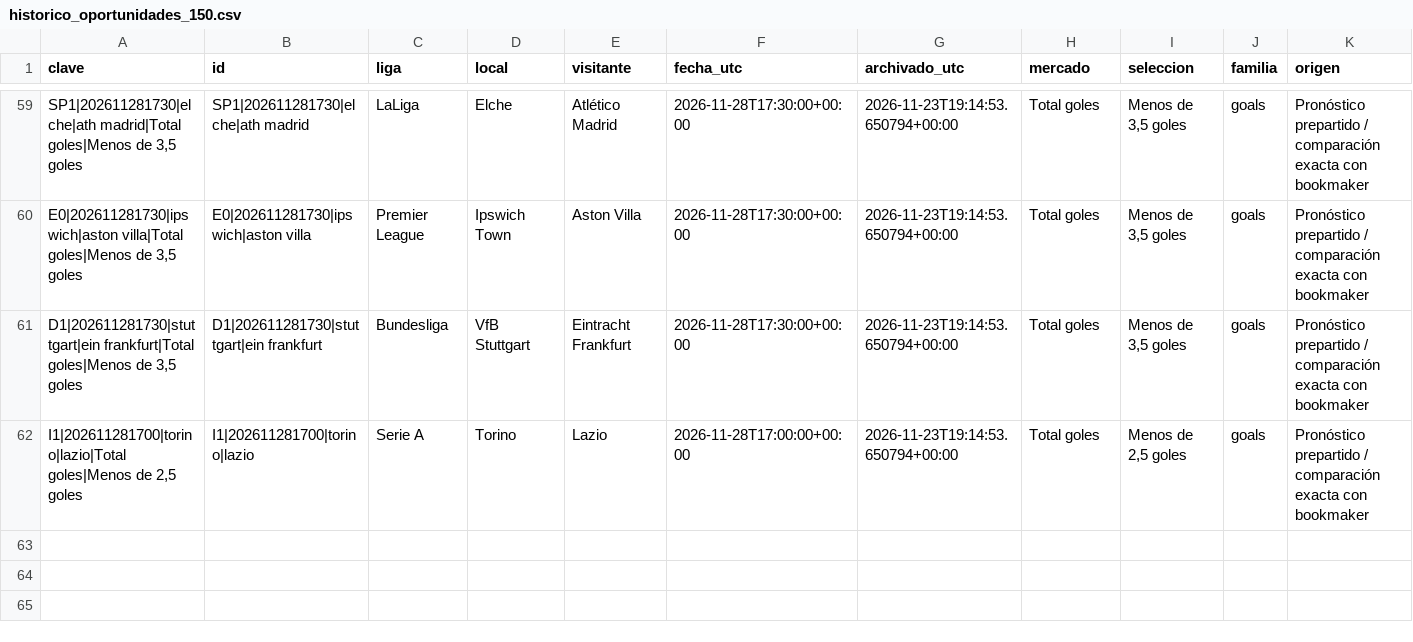
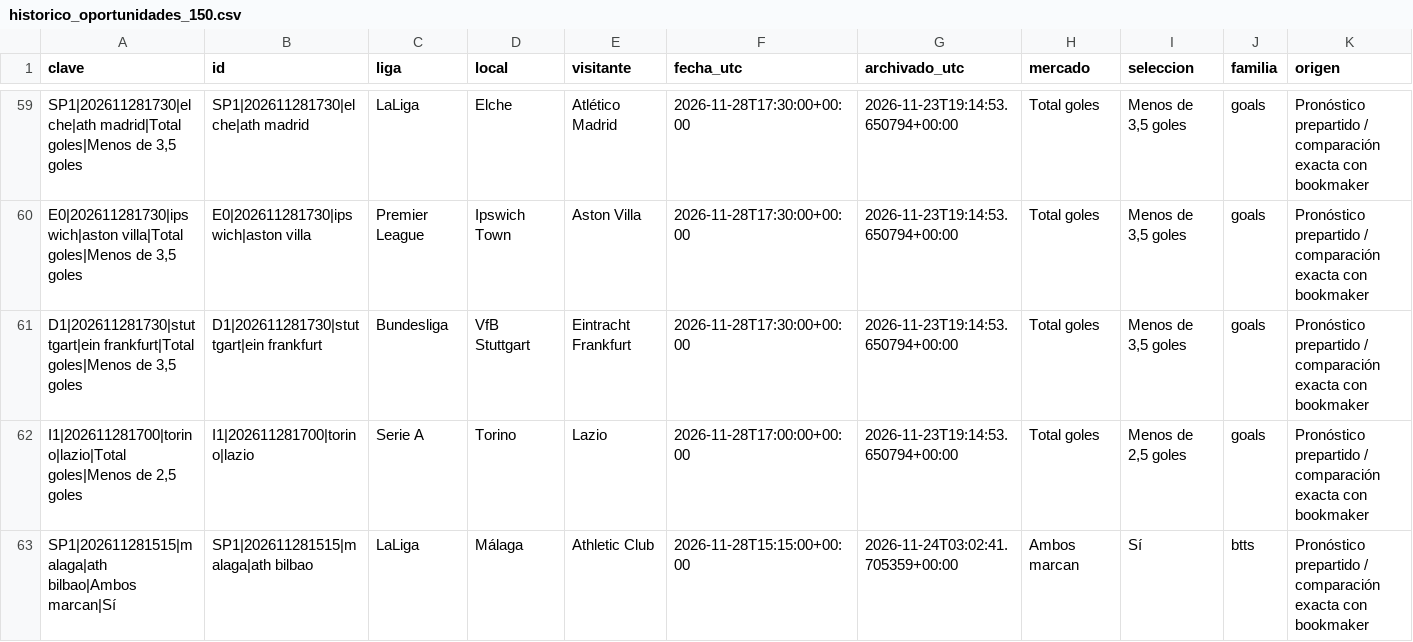
Before and after one commit to rasekes86/football-ai-lab, a CSV file: output/historico_oportunidades_150.csv, drawn as a sheet; only a part is shown, gaps mark what is left out; rows hold the shown columns only; the diff names each change by its address in the sheet, - before the commit and + after, or states it on an @@ line.

```diff
--- a/output/historico_oportunidades_150.csv
+++ b/output/historico_oportunidades_150.csv
+row 63: SP1|202611281515|malaga|ath bilbao|Ambos marcan|Sí | SP1|202611281515|malaga|ath bilbao | LaLiga | Málaga | Athletic Club | 2026-11-28T15:15:00+00:00 | 2026-11-24T03:02:41.705359+00:00 | Ambos marcan | Sí | btts | Pronóstico prepartido / comparación exacta con bookmaker
```
Also changed, not shown: output/historico_cuotas_top3.csv, output/seguimiento_cuotas_top3.csv, 8 other files.
